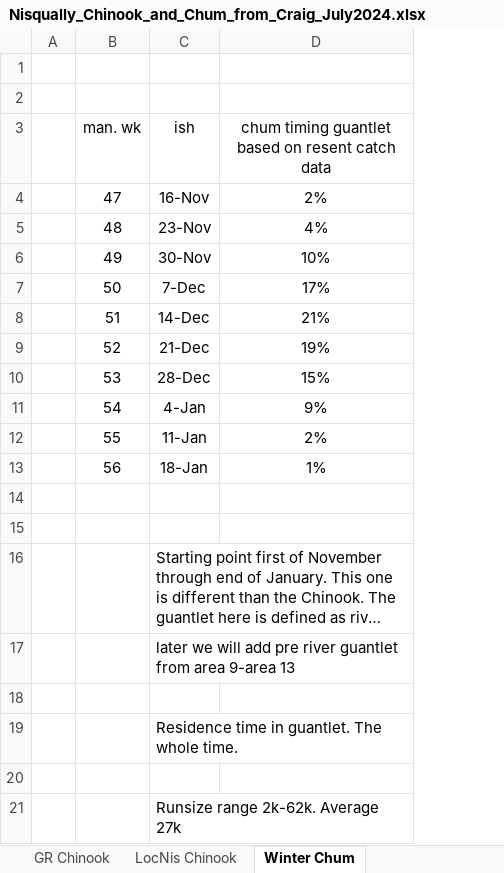
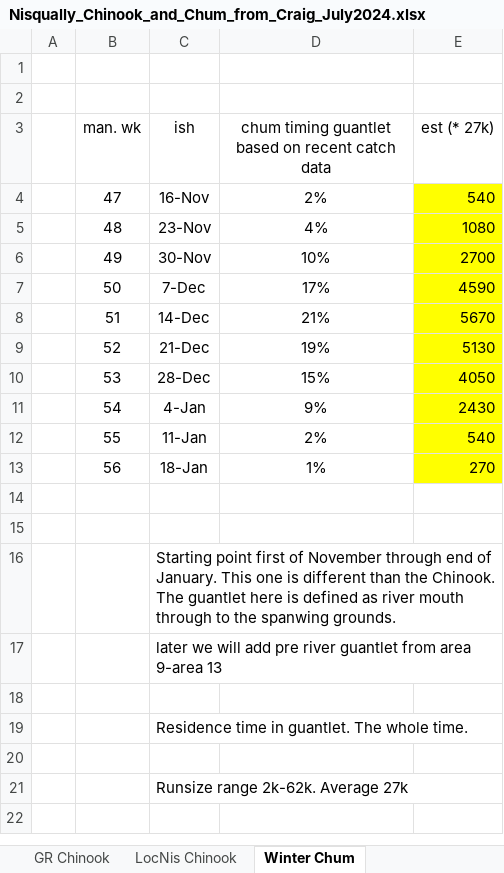
Before and after one commit to lizallyn/Pinniped-Case-Studies, an Excel workbook: Data/Nisqually/Nisqually_Chinook_and_Chum_from_Craig_July2024.xlsx, sheet Winter Chum, drawn as a sheet; long unchanged cells end in …; values as stored, in another font and other column widths than the file's, no borders; the diff names each change by its address in the sheet, - before the commit and + after, or states it on an @@ line.

```diff
--- a/Data/Nisqually/Nisqually_Chinook_and_Chum_from_Craig_July2024.xlsx (sheet Winter Chum)
+++ b/Data/Nisqually/Nisqually_Chinook_and_Chum_from_Craig_July2024.xlsx (sheet Winter Chum)
+column E (est (* 27k)), rows 4-13: 540 | 1080 | 2700 | 4590 | 5670 | 5130 | 4050 | 2430 | 540 | 270
-D3: …based on resent catch data
+D3: …based on recent catch data
```
Also changed, not shown: sheet GR Chinook, sheet LocNis Chinook, charts or pictures.
